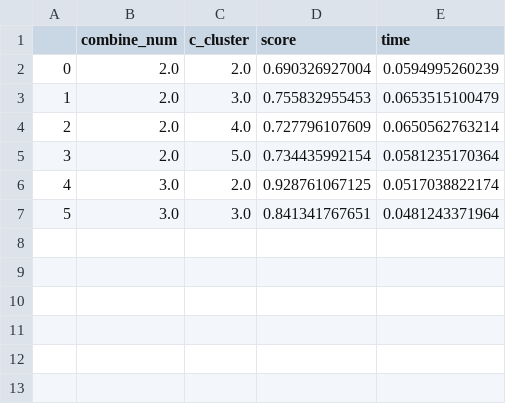
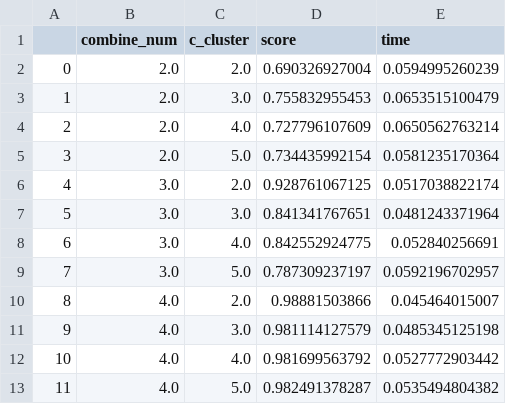
Before and after one commit to Tomlong/categorical-transformation, a CSV file: car_result_divide.csv, drawn as a sheet; the diff names each change by its address in the sheet, - before the commit and + after, or states it on an @@ line.

```diff
--- a/car_result_divide.csv
+++ b/car_result_divide.csv
+row 8: 6 | 3.0 | 4.0 | 0.842552924775 | 0.052840256691
+row 9: 7 | 3.0 | 5.0 | 0.787309237197 | 0.0592196702957
+row 10: 8 | 4.0 | 2.0 | 0.98881503866 | 0.045464015007
+row 11: 9 | 4.0 | 3.0 | 0.981114127579 | 0.0485345125198
+row 12: 10 | 4.0 | 4.0 | 0.981699563792 | 0.0527772903442
+row 13: 11 | 4.0 | 5.0 | 0.982491378287 | 0.0535494804382
```
Also changed, not shown: 38 other files.
